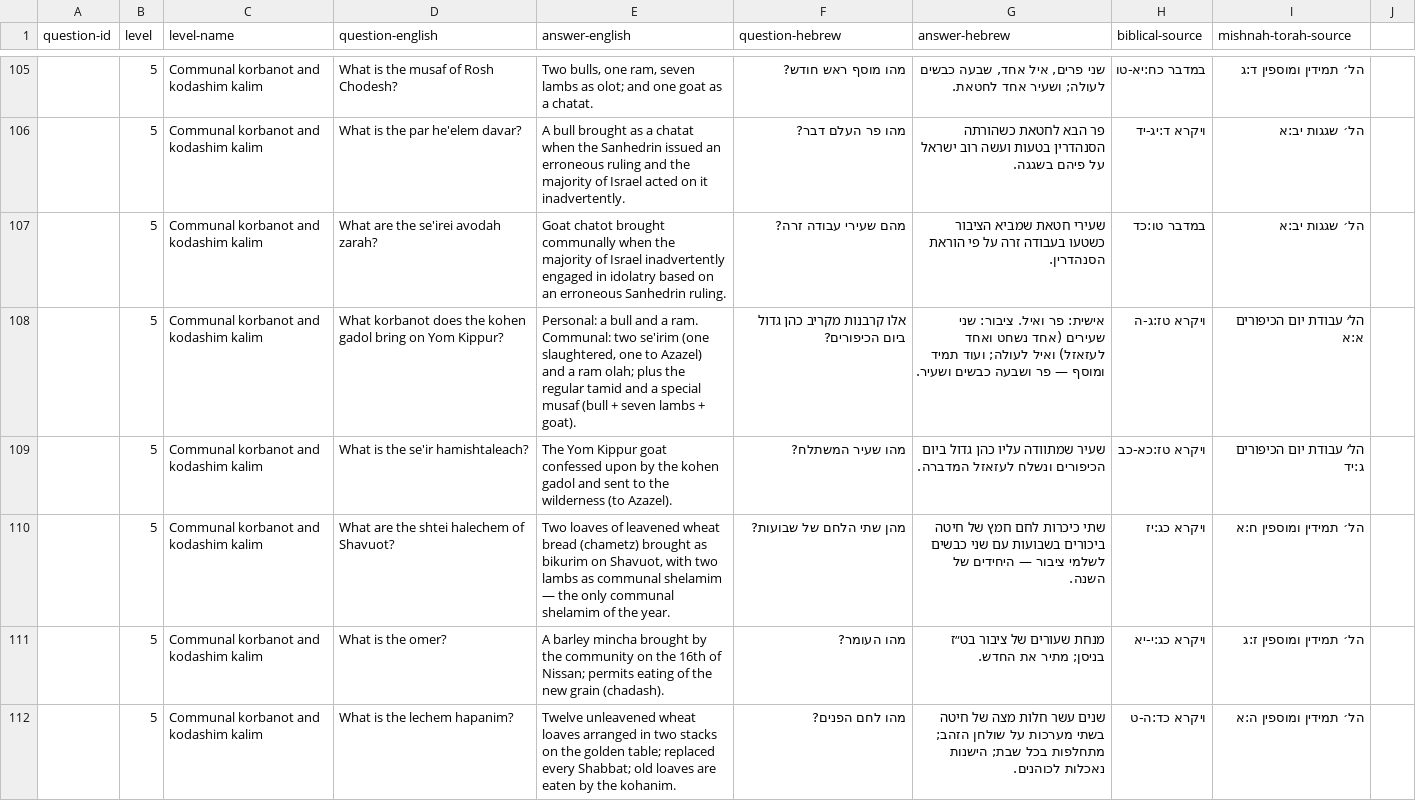
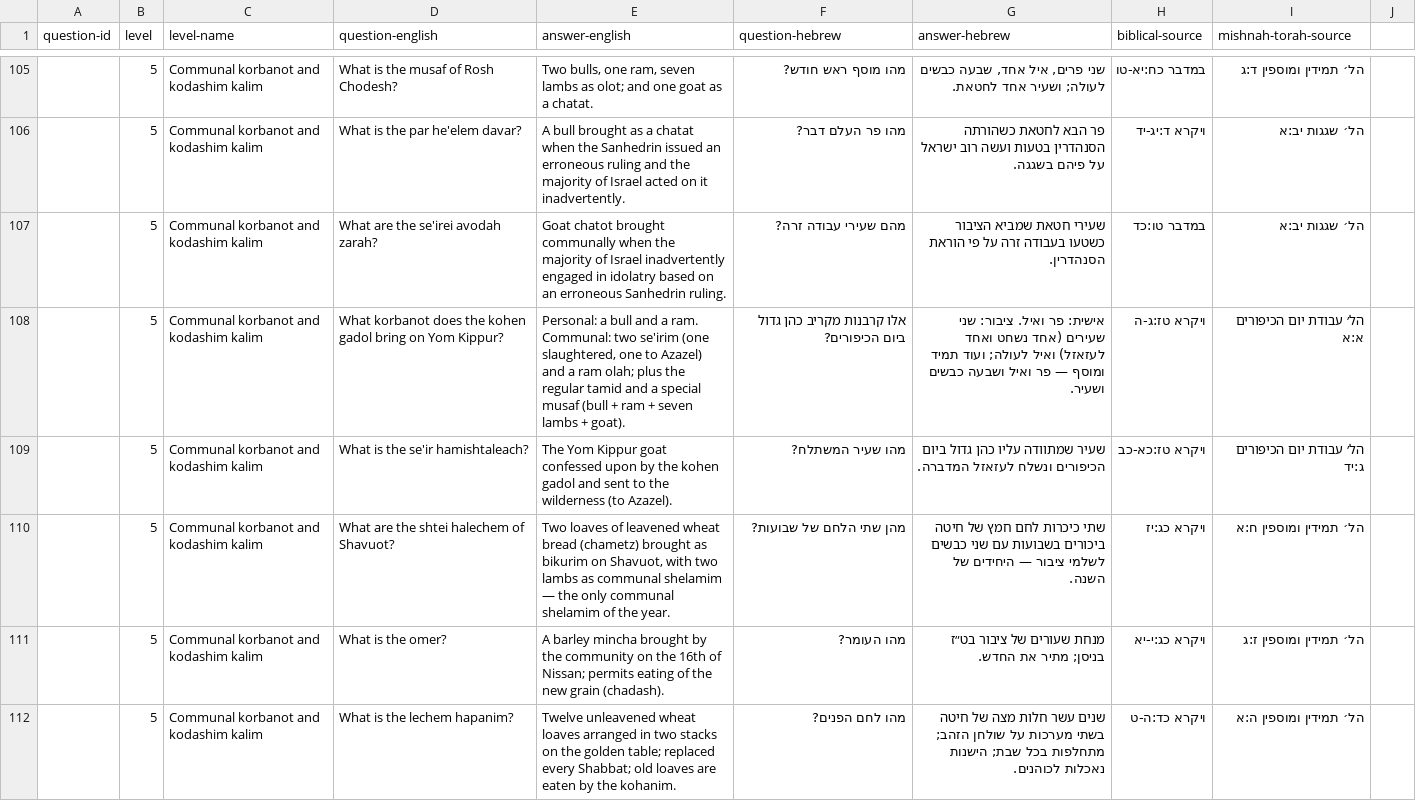
Before and after one commit to matt-CMDB/kodshim-practice, a CSV file: kodshim-practice.csv, drawn as a sheet; only a part is shown, gaps mark what is left out; the diff covers the shown part only.

```diff
--- a/kodshim-practice.csv
+++ b/kodshim-practice.csv
@@ -107,3 +107,3 @@ question-id,level,level-name,question-english,answer-english,question-hebrew,ans
 ,5,Communal korbanot and kodashim kalim,What are the se'irei avodah zarah?,Goat chatot brought communally when the majority of Israel inadvertently engaged in idolatry based on an erroneous Sanhedrin ruling.,מהם שעירי עבודה זרה?,שעירי חטאת שמביא הציבור כשטעו בעבודה זרה על פי הוראת הסנהדרין.,במדבר טו:כד,הל׳ שגגות יב:א
-,5,Communal korbanot and kodashim kalim,What korbanot does the kohen gadol bring on Yom Kippur?,"Personal: a bull and a ram. Communal: two se'irim (one slaughtered, one to Azazel) and a ram olah; plus the regular tamid and a special musaf (bull + seven lambs + goat).","אלו קרבנות מקריב כהן גדול ביום הכיפורים?","אישית: פר ואיל. ציבור: שני שעירים (אחד נשחט ואחד לעזאזל) ואיל לעולה; ועוד תמיד ומוסף — פר ושבעה כבשים ושעיר.",ויקרא טז:ג-ה,הל׳ עבודת יום הכיפורים א:א
+,5,Communal korbanot and kodashim kalim,What korbanot does the kohen gadol bring on Yom Kippur?,"Personal: a bull and a ram. Communal: two se'irim (one slaughtered, one to Azazel) and a ram olah; plus the regular tamid and a special musaf (bull + ram + seven lambs + goat).",אלו קרבנות מקריב כהן גדול ביום הכיפורים?,אישית: פר ואיל. ציבור: שני שעירים (אחד נשחט ואחד לעזאזל) ואיל לעולה; ועוד תמיד ומוסף — פר ואיל ושבעה כבשים ושעיר.,ויקרא טז:ג-ה,הל׳ עבודת יום הכיפורים א:א
 ,5,Communal korbanot and kodashim kalim,What is the se'ir hamishtaleach?,The Yom Kippur goat confessed upon by the kohen gadol and sent to the wilderness (to Azazel).,מהו שעיר המשתלח?,שעיר שמתוודה עליו כהן גדול ביום הכיפורים ונשלח לעזאזל המדברה.,ויקרא טז:כא-כב,הל׳ עבודת יום הכיפורים ג:יד
```
Also changed, not shown: 1 added row, 1 removed row and 28 edited cells elsewhere in this file, 10 other files.
